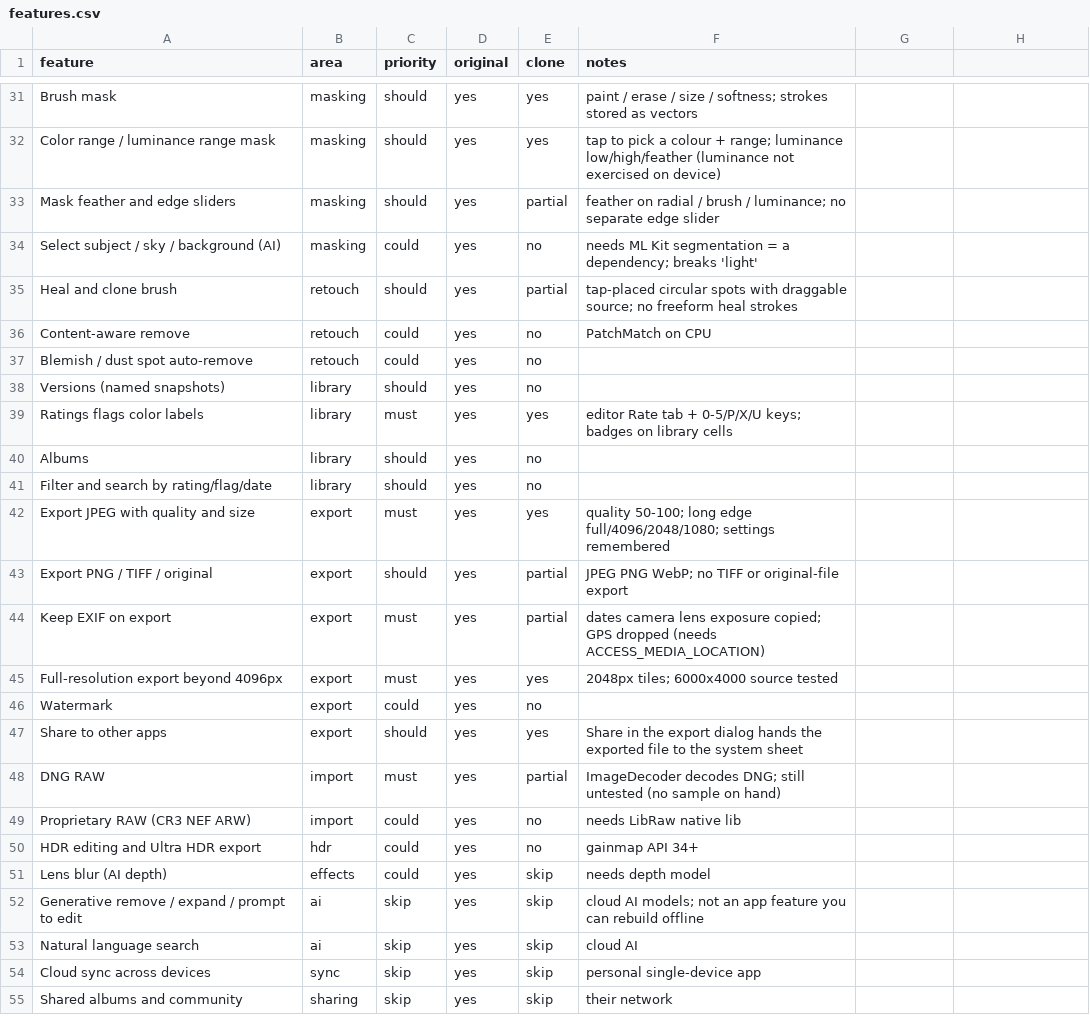
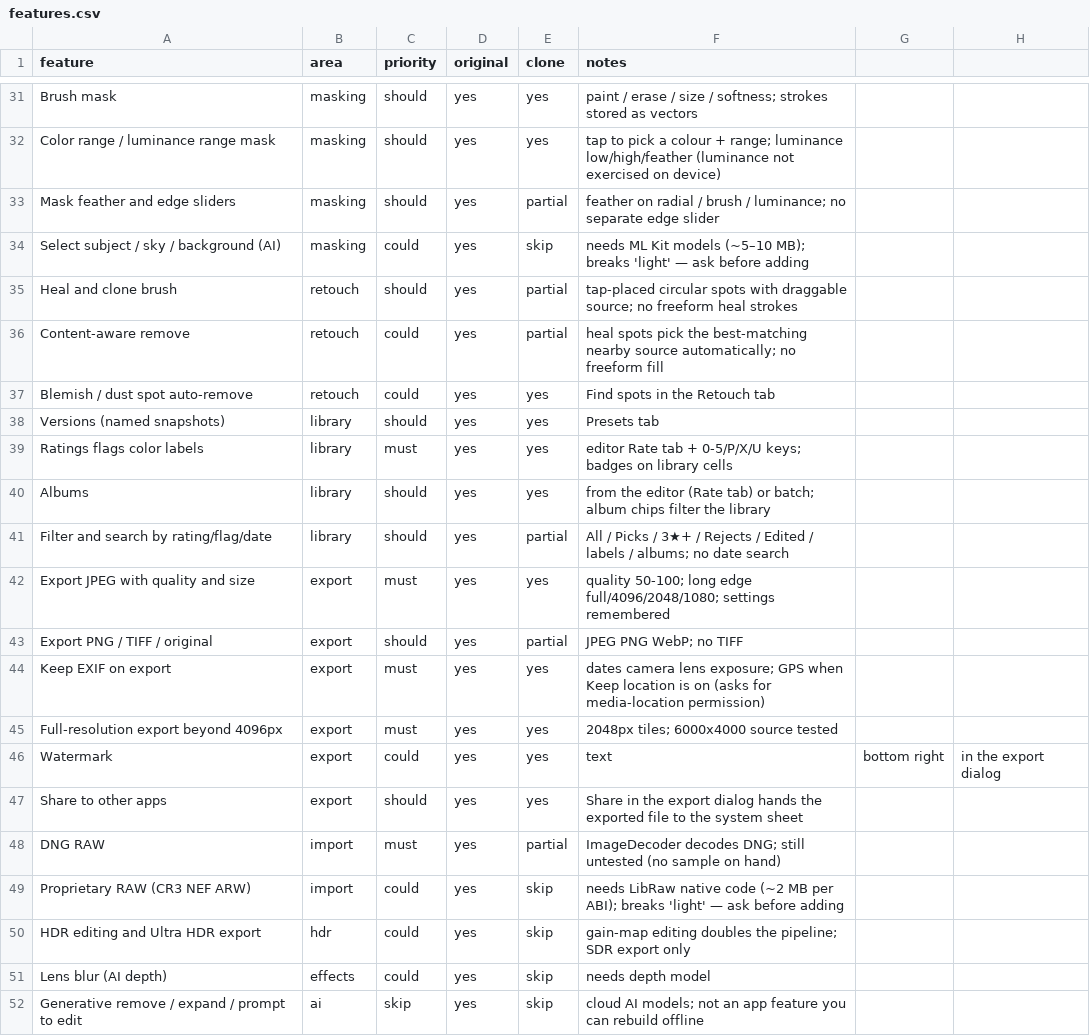
Before and after one commit to jonathan-1218/my-lightroom, a CSV file: replica/features.csv, drawn as a sheet; only a part is shown, gaps mark what is left out; the shorter side is filled out with more unchanged rows; the diff covers the shown part only.

```diff
--- a/replica/features.csv
+++ b/replica/features.csv
@@ -33,19 +33,19 @@ Color range / luminance range mask,masking,should,yes,yes,tap to pick a colour +
 Mask feather and edge sliders,masking,should,yes,partial,feather on radial / brush / luminance; no separate edge slider
-Select subject / sky / background (AI),masking,could,yes,no,needs ML Kit segmentation = a dependency; breaks 'light'
+Select subject / sky / background (AI),masking,could,yes,skip,needs ML Kit models (~5–10 MB); breaks 'light' — ask before adding
 Heal and clone brush,retouch,should,yes,partial,tap-placed circular spots with draggable source; no freeform heal strokes
-Content-aware remove,retouch,could,yes,no,PatchMatch on CPU
-Blemish / dust spot auto-remove,retouch,could,yes,no,
-Versions (named snapshots),library,should,yes,no,
+Content-aware remove,retouch,could,yes,partial,heal spots pick the best-matching nearby source automatically; no freeform fill
+Blemish / dust spot auto-remove,retouch,could,yes,yes,Find spots in the Retouch tab
+Versions (named snapshots),library,should,yes,yes,Presets tab
 Ratings flags color labels,library,must,yes,yes,editor Rate tab + 0-5/P/X/U keys; badges on library cells
-Albums,library,should,yes,no,
-Filter and search by rating/flag/date,library,should,yes,no,
+Albums,library,should,yes,yes,from the editor (Rate tab) or batch; album chips filter the library
+Filter and search by rating/flag/date,library,should,yes,partial,All / Picks / 3★+ / Rejects / Edited / labels / albums; no date search
 Export JPEG with quality and size,export,must,yes,yes,quality 50-100; long edge full/4096/2048/1080; settings remembered
-Export PNG / TIFF / original,export,should,yes,partial,JPEG PNG WebP; no TIFF or original-file export
-Keep EXIF on export,export,must,yes,partial,dates camera lens exposure copied; GPS dropped (needs ACCESS_MEDIA_LOCATION)
+Export PNG / TIFF / original,export,should,yes,partial,JPEG PNG WebP; no TIFF
+Keep EXIF on export,export,must,yes,yes,dates camera lens exposure; GPS when Keep location is on (asks for media-location permission)
 Full-resolution export beyond 4096px,export,must,yes,yes,2048px tiles; 6000x4000 source tested
-Watermark,export,could,yes,no,
+Watermark,export,could,yes,yes,text, bottom right, in the export dialog
 Share to other apps,export,should,yes,yes,Share in the export dialog hands the exported file to the system sheet
 DNG RAW,import,must,yes,partial,ImageDecoder decodes DNG; still untested (no sample on hand)
-Proprietary RAW (CR3 NEF ARW),import,could,yes,no,needs LibRaw native lib
-HDR editing and Ultra HDR export,hdr,could,yes,no,gainmap API 34+
+Proprietary RAW (CR3 NEF ARW),import,could,yes,skip,needs LibRaw native code (~2 MB per ABI); breaks 'light' — ask before adding
+HDR editing and Ultra HDR export,hdr,could,yes,skip,gain-map editing doubles the pipeline; SDR export only
 Lens blur (AI depth),effects,could,yes,skip,needs depth model
```
Also changed, not shown: 25 edited cells elsewhere in this file, 20 other files.
